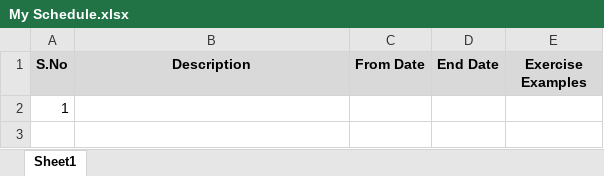
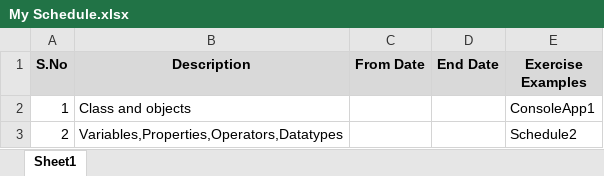
Before and after one commit to vkpraveen/MyTraining, an Excel workbook: Sowmya/My Schedule.xlsx, sheet Sheet1, drawn as a sheet; values as stored, in another font and other column widths than the file's, no borders; the diff names each change by its address in the sheet, - before the commit and + after, or states it on an @@ line.

Commit message:
Commit for schedule2

```diff
--- a/Sowmya/My Schedule.xlsx (sheet Sheet1)
+++ b/Sowmya/My Schedule.xlsx (sheet Sheet1)
-B2 (Description): (empty)
+B2 (Description): Class and objects
-E2 (Exercise Examples): (empty)
+E2 (Exercise Examples): ConsoleApp1
+row 3: 2 | Variables,Properties,Operators,Datatypes |  |  | Schedule2
```
Also changed, not shown: 20 other files.
